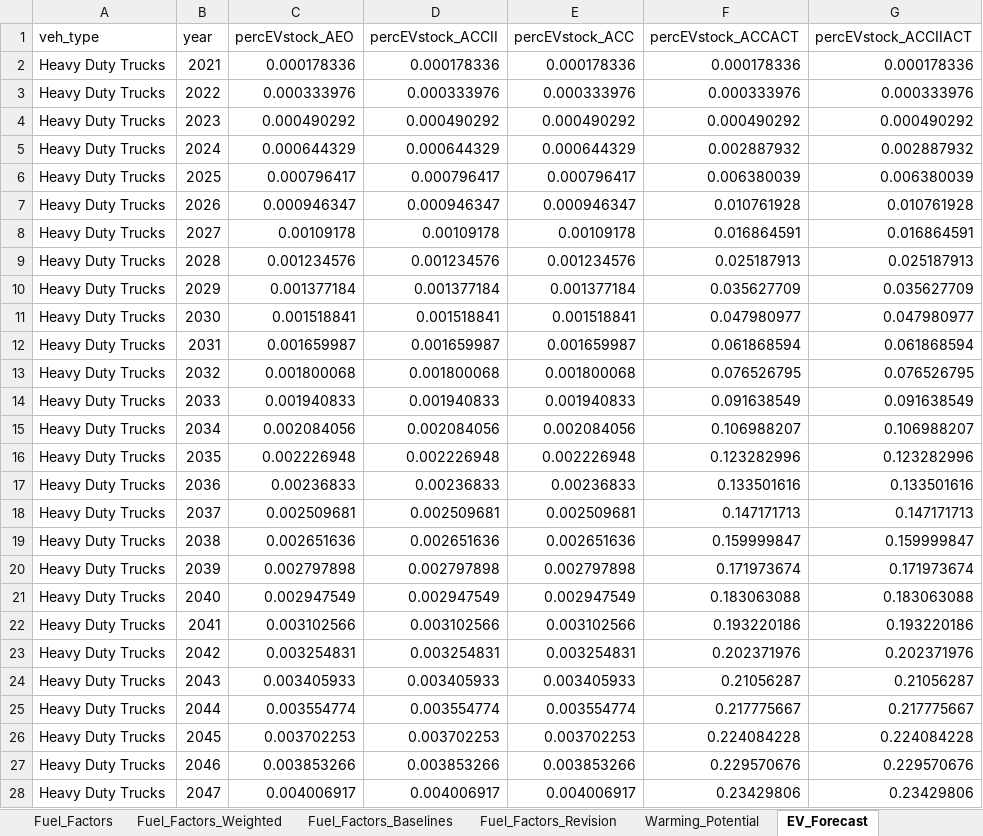
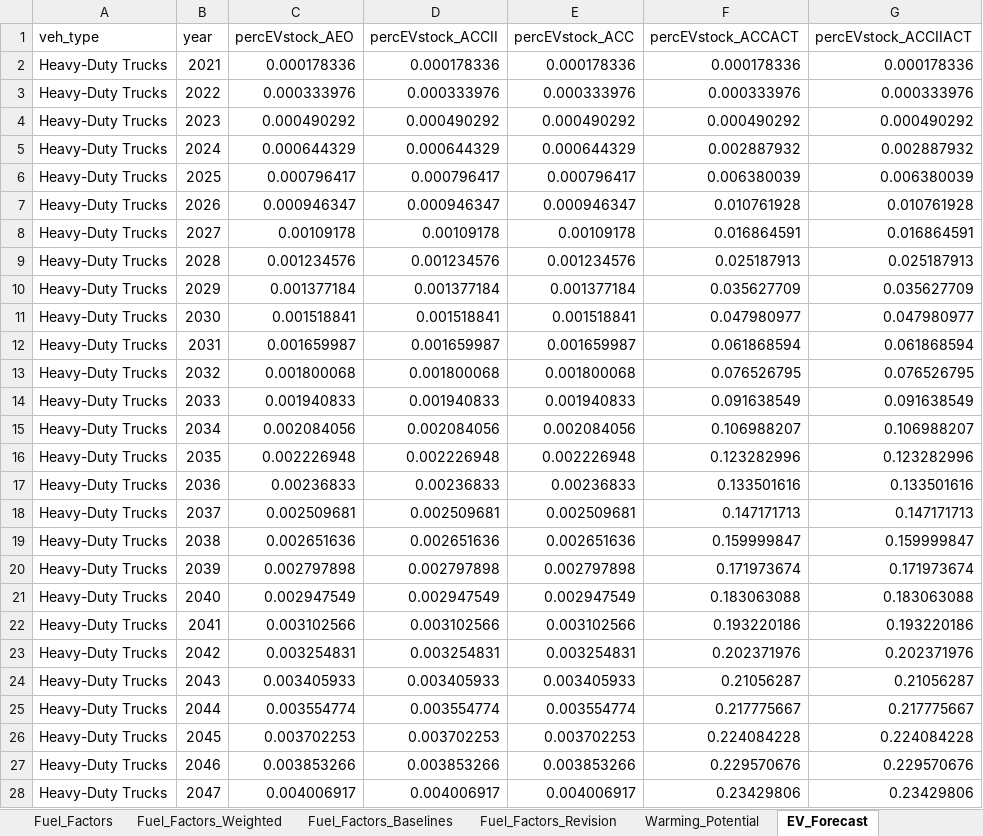
Before and after one commit to camsys/TEACART, an Excel workbook: data/1.Raw_Data.xlsx, sheet EV_Forecast, drawn as a sheet; only a part is shown; values as stored, in another font and other column widths than the file's, no borders; table styles not drawn; the diff covers the shown part only; the diff names each change by its address in the sheet, - before the commit and + after, or states it on an @@ line.

```diff
--- a/data/1.Raw_Data.xlsx (sheet EV_Forecast)
+++ b/data/1.Raw_Data.xlsx (sheet EV_Forecast)
-A2:A28 (veh_type): Heavy Duty Trucks
+A2:A28 (veh_type): Heavy-Duty Trucks
```
Also changed, not shown: 63 edited cells elsewhere in this sheet, sheet Fuel_Econs, sheet AEO_VMT_Base, sheet Fuel_Factors_Revision, sheet Stock_Type_Tech_BASE, sheet Fuel_Factors, sheet Fuel_Factors_Weighted, data/2.User_Inputs.xlsx, data/3.Model_Outputs.xlsx, 11 other files.
